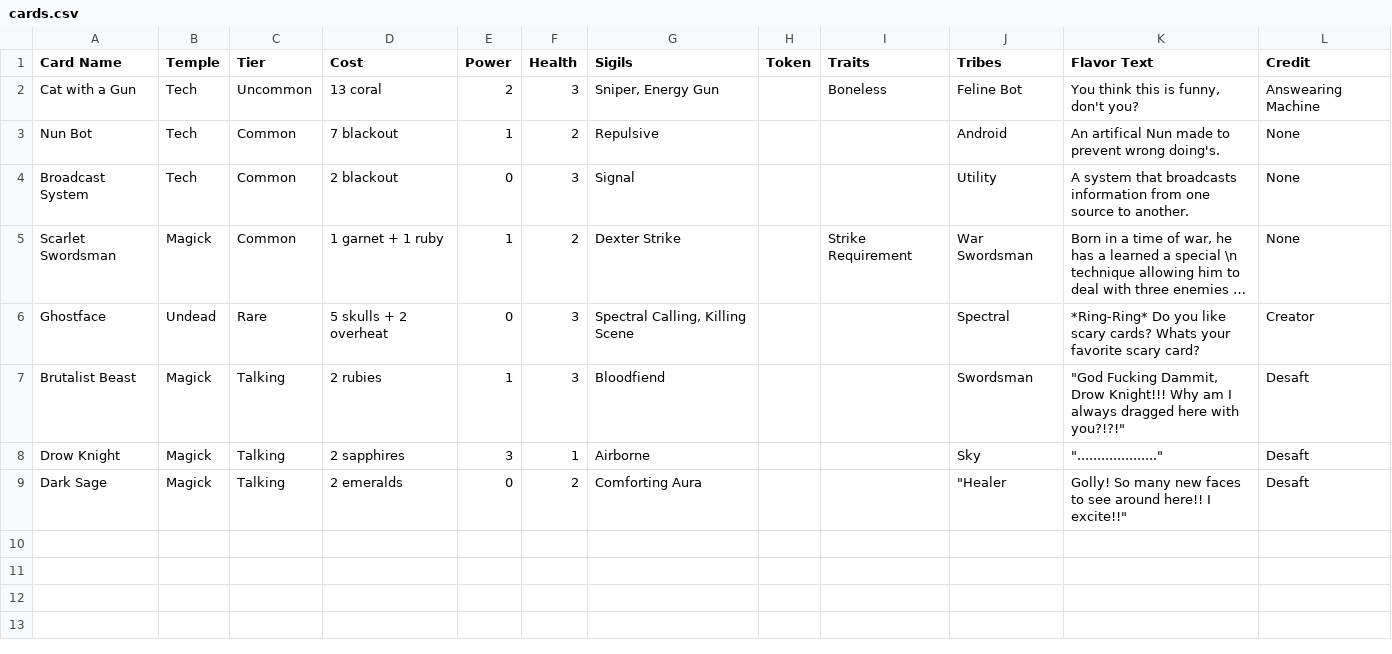
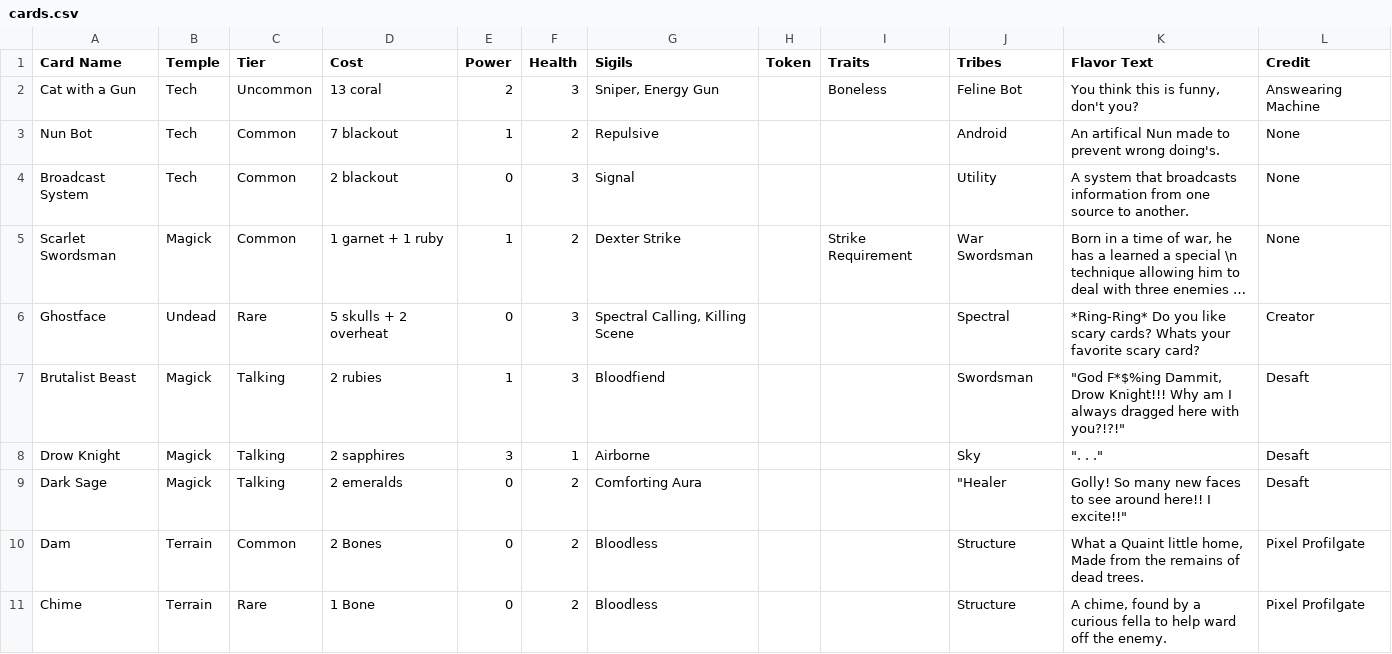
Before and after one commit to SaxbyMod/Pixels-Card-Printer-Dingz, a CSV file: data/cards.csv, drawn as a sheet; long unchanged cells end in …; the diff names each change by its address in the sheet, - before the commit and + after, or states it on an @@ line.

Commit message:
Terrain Part 1

```diff
--- a/data/cards.csv
+++ b/data/cards.csv
-K7 (Flavor Text): "God Fucking Dammit, Drow…
+K7 (Flavor Text): "God F*$%ing Dammit, Drow…
-K8 (Flavor Text): "...................."
+K8 (Flavor Text): ". . ."
+row 10: Dam | Terrain | Common | 2 Bones | 0 | 2 | Bloodless |  |  | Structure | What a Quaint little home, Made from the remains of dead trees. | Pixel Profilgate
+row 11: Chime | Terrain | Rare | 1 Bone | 0 | 2 | Bloodless |  |  | Structure | A chime, found by a curious fella to help ward off the enemy. | Pixel Profilgate
```
Also changed, not shown: 25 other files.
